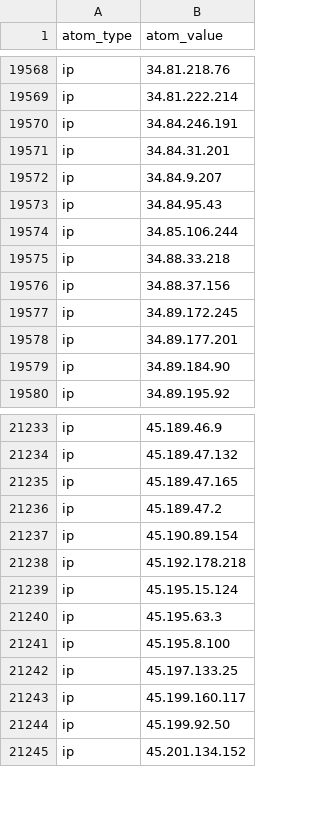
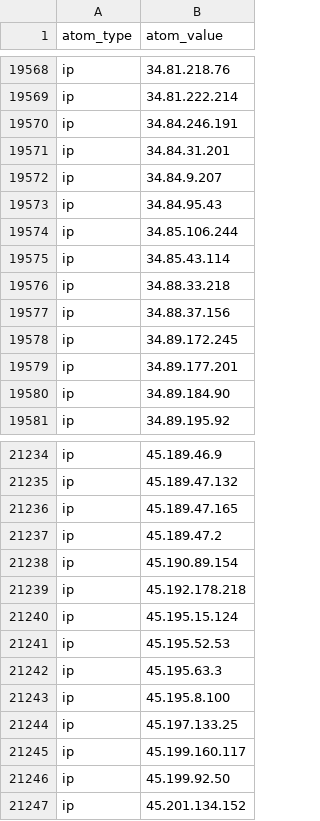
Before and after one commit to Orange-Cyberdefense/log4shell_iocs, a CSV file: OCD-Datalake-Log4Shell_IOCs-ALL.csv, drawn as a sheet; only a part is shown, gaps mark what is left out.

```diff
--- a/OCD-Datalake-Log4Shell_IOCs-ALL.csv
+++ b/OCD-Datalake-Log4Shell_IOCs-ALL.csv
@@ -19574,2 +19574,3 @@ ip,34.84.95.43
 ip,34.85.106.244
+ip,34.85.43.114
 ip,34.88.33.218
@@ -21239,2 +21240,3 @@ ip,45.192.178.218
 ip,45.195.15.124
+ip,45.195.52.53
 ip,45.195.63.3
```
Also changed, not shown: OCD-Datalake-Log4Shell_Payload_hosting.csv.
